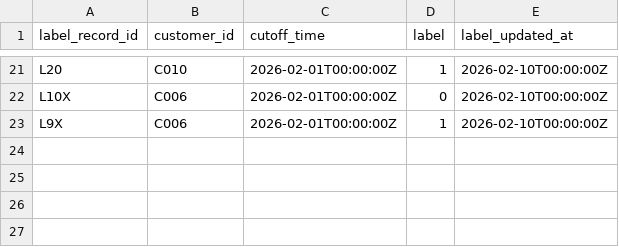
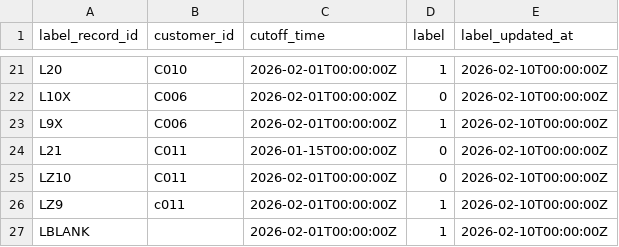
Before and after one commit to shanny2022/DYNAMOPROJECT, a CSV file: DynamoProject/dynamo-94ded35-data-processing-and-etl/task/environment/data/labels.csv, drawn as a sheet; only a part is shown, gaps mark what is left out.

```diff
--- a/DynamoProject/dynamo-94ded35-data-processing-and-etl/task/environment/data/labels.csv
+++ b/DynamoProject/dynamo-94ded35-data-processing-and-etl/task/environment/data/labels.csv
@@ -23 +23,5 @@ L10X,C006,2026-02-01T00:00:00Z,0,2026-02-10T00:00:00Z
 L9X,C006,2026-02-01T00:00:00Z,1,2026-02-10T00:00:00Z
+L21,C011,2026-01-15T00:00:00Z,0,2026-02-10T00:00:00Z
+LZ10,C011,2026-02-01T00:00:00Z,0,2026-02-10T00:00:00Z
+LZ9, c011 ,2026-02-01T00:00:00Z,1,2026-02-10T00:00:00Z
+LBLANK,   ,2026-02-01T00:00:00Z,1,2026-02-10T00:00:00Z
```
Also changed, not shown: DynamoProject/dynamo-94ded35-data-processing-and-etl/task/environment/data/account_status_history.csv, DynamoProject/dynamo-94ded35-data-processing-and-etl/task/environment/data/customers.csv, 6 other files.
